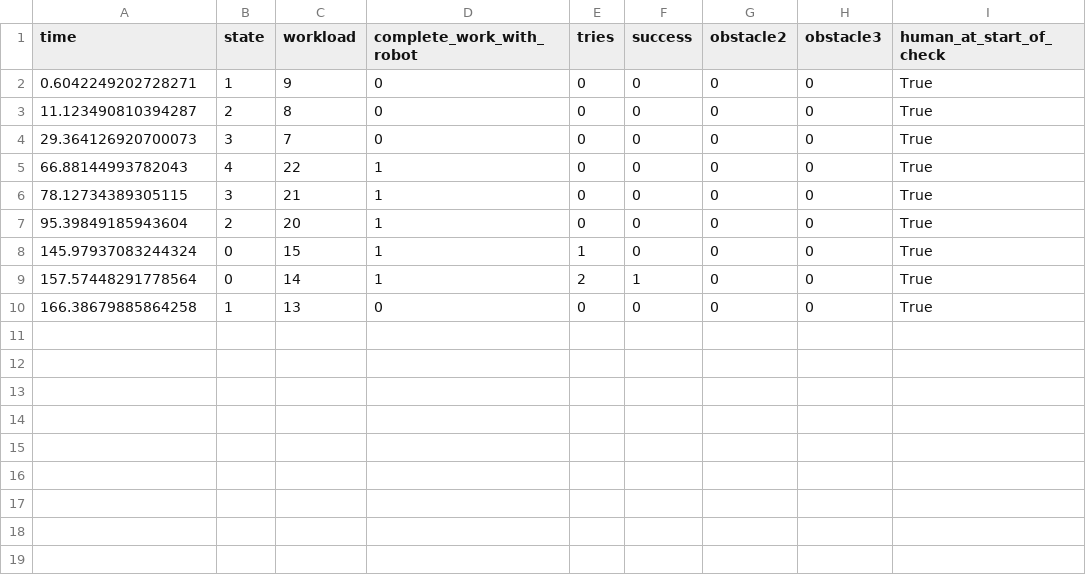
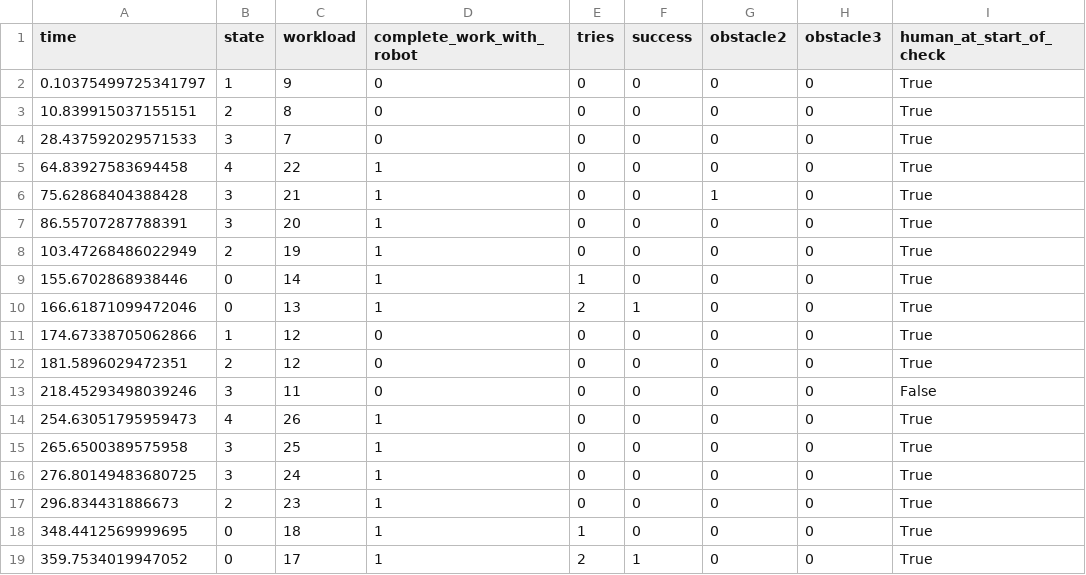
Before and after one commit to ssteveminq/sm_project, a CSV file: scripts/results.csv, drawn as a sheet.

```diff
--- a/scripts/results.csv
+++ b/scripts/results.csv
@@ -1,10 +1,19 @@
 time,state,workload,complete_work_with_robot,tries,success,obstacle2,obstacle3,human_at_start_of_check
-0.6042249202728271,1,9,0,0,0,0,0,True
-11.123490810394287,2,8,0,0,0,0,0,True
-29.364126920700073,3,7,0,0,0,0,0,True
-66.88144993782043,4,22,1,0,0,0,0,True
-78.12734389305115,3,21,1,0,0,0,0,True
-95.39849185943604,2,20,1,0,0,0,0,True
-145.97937083244324,0,15,1,1,0,0,0,True
-157.57448291778564,0,14,1,2,1,0,0,True
-166.38679885864258,1,13,0,0,0,0,0,True
+0.10375499725341797,1,9,0,0,0,0,0,True
+10.839915037155151,2,8,0,0,0,0,0,True
+28.437592029571533,3,7,0,0,0,0,0,True
+64.83927583694458,4,22,1,0,0,0,0,True
+75.62868404388428,3,21,1,0,0,1,0,True
+86.55707287788391,3,20,1,0,0,0,0,True
+103.47268486022949,2,19,1,0,0,0,0,True
+155.6702868938446,0,14,1,1,0,0,0,True
+166.61871099472046,0,13,1,2,1,0,0,True
+174.67338705062866,1,12,0,0,0,0,0,True
+181.5896029472351,2,12,0,0,0,0,0,True
+218.45293498039246,3,11,0,0,0,0,0,False
+254.63051795959473,4,26,1,0,0,0,0,True
+265.6500389575958,3,25,1,0,0,0,0,True
+276.80149483680725,3,24,1,0,0,0,0,True
+296.834431886673,2,23,1,0,0,0,0,True
+348.4412569999695,0,18,1,1,0,0,0,True
+359.7534019947052,0,17,1,2,1,0,0,True
```
Also changed, not shown: 2 other files.
